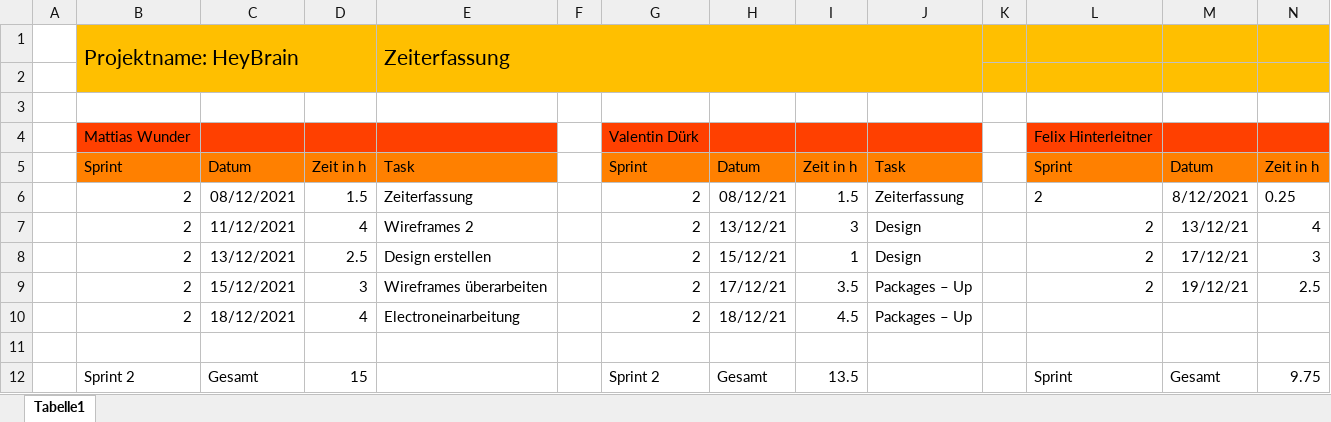
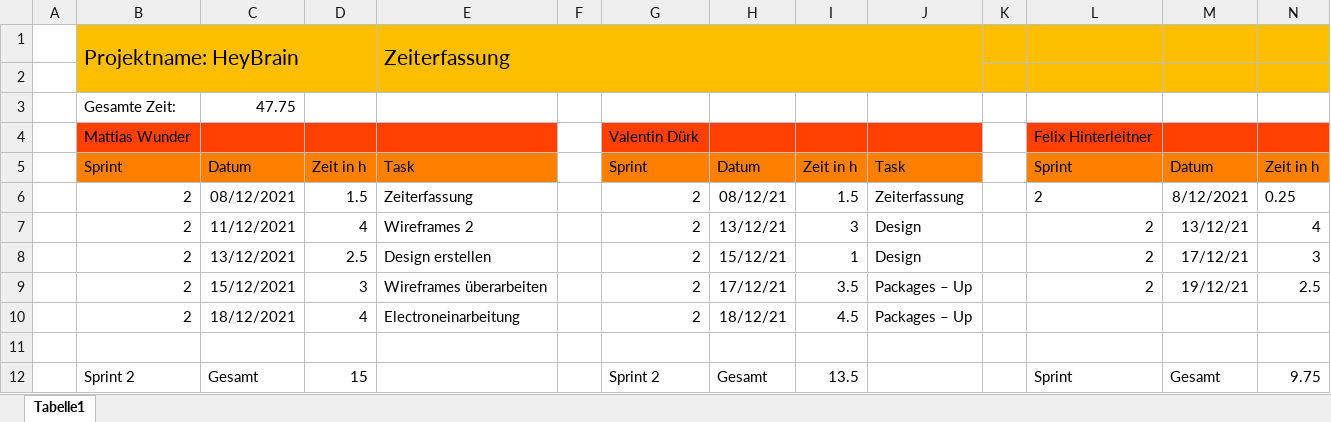
Before and after one commit to Wunder-WEBT/HeyBrain, an Excel workbook: Project Documents/Zeiterfassung.xlsx, sheet Tabelle1, drawn as a sheet; only a part is shown; values as stored, in another font and other column widths than the file's, no borders; rows hold the shown columns only; the diff names each change by its address in the sheet, - before the commit and + after, or states it on an @@ line.

Commit message:
Zeiterfassung Verbesserung

```diff
--- a/Project Documents/Zeiterfassung.xlsx (sheet Tabelle1)
+++ b/Project Documents/Zeiterfassung.xlsx (sheet Tabelle1)
-row 3: (empty)
+row 3:  | Gesamte Zeit: | 47.75
```
